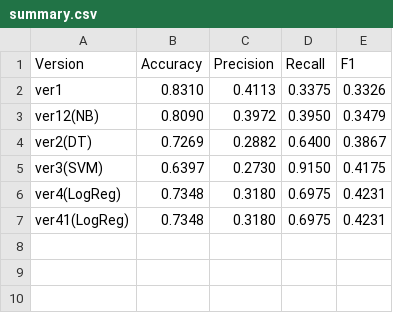
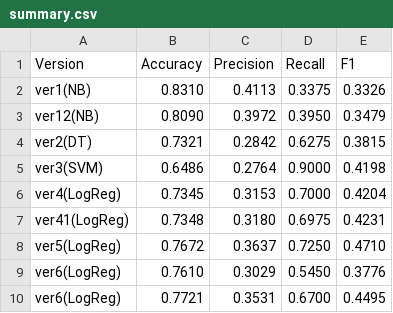
Before and after one commit to tommak/EnronPOI, a CSV file: impl/dev/summary.csv, drawn as a sheet.

```diff
--- a/impl/dev/summary.csv
+++ b/impl/dev/summary.csv
@@ -1,7 +1,10 @@
 Version, Accuracy, Precision, Recall, F1
-ver1, 0.8310, 0.4113, 0.3375, 0.3326
+ver1(NB), 0.8310, 0.4113, 0.3375, 0.3326
 ver12(NB), 0.8090, 0.3972, 0.3950, 0.3479
-ver2(DT), 0.7269, 0.2882, 0.6400, 0.3867
-ver3(SVM), 0.6397, 0.2730, 0.9150, 0.4175
-ver4(LogReg), 0.7348, 0.3180, 0.6975, 0.4231
+ver2(DT), 0.7321, 0.2842, 0.6275, 0.3815
+ver3(SVM), 0.6486, 0.2764, 0.9000, 0.4198
+ver4(LogReg), 0.7345, 0.3153, 0.7000, 0.4204
 ver41(LogReg), 0.7348, 0.3180, 0.6975, 0.4231
+ver5(LogReg), 0.7672, 0.3637, 0.7250, 0.4710
+ver6(LogReg), 0.7610, 0.3029, 0.5450, 0.3776
+ver6(LogReg), 0.7721, 0.3531, 0.6700, 0.4495
```
Also changed, not shown: 12 other files.
